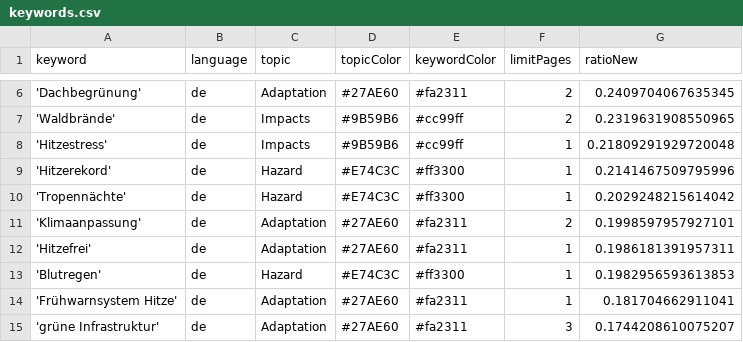
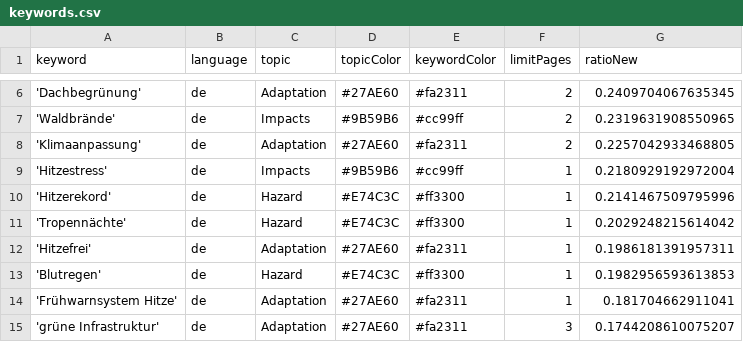
Before and after one commit to hannak555-news/heatIsComing, a CSV file: keywords.csv, drawn as a sheet; only a part is shown, gaps mark what is left out.

```diff
--- a/keywords.csv
+++ b/keywords.csv
@@ -7,6 +7,6 @@ keyword,language,topic,topicColor,keywordColor,limitPages,ratioNew
 'Waldbrände',de,Impacts,#9B59B6,#cc99ff,2,0.2319631908550965
-'Hitzestress',de,Impacts,#9B59B6,#cc99ff,1,0.21809291929720048
+'Klimaanpassung',de,Adaptation,#27AE60,#fa2311,2,0.2257042933468805
+'Hitzestress',de,Impacts,#9B59B6,#cc99ff,1,0.2180929192972004
 'Hitzerekord',de,Hazard,#E74C3C,#ff3300,1,0.2141467509795996
 'Tropennächte',de,Hazard,#E74C3C,#ff3300,1,0.2029248215614042
-'Klimaanpassung',de,Adaptation,#27AE60,#fa2311,2,0.1998597957927101
 'Hitzefrei',de,Adaptation,#27AE60,#fa2311,1,0.1986181391957311
```
Also changed, not shown: csv/news_2026_04.csv, 1 other file.
